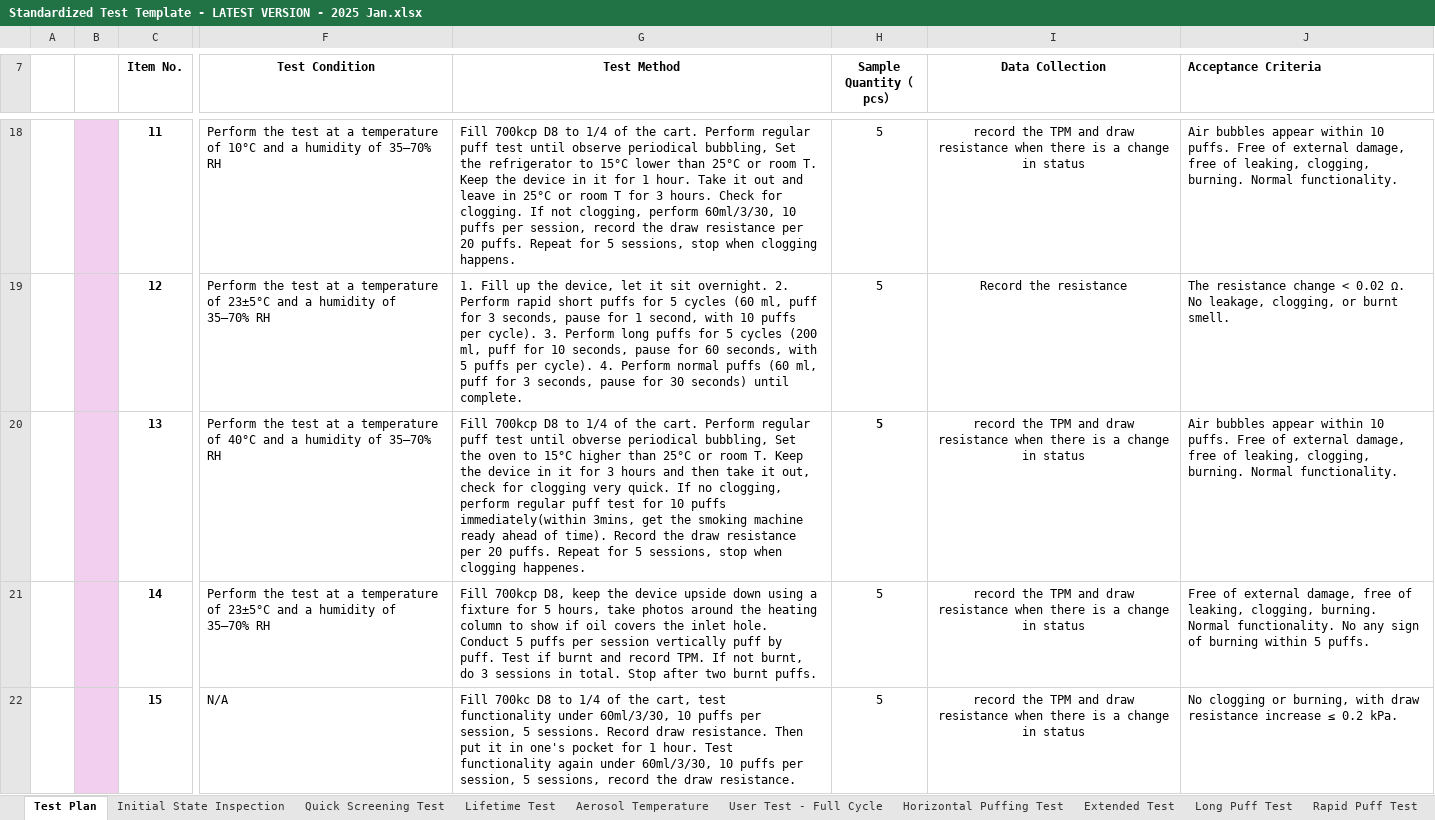
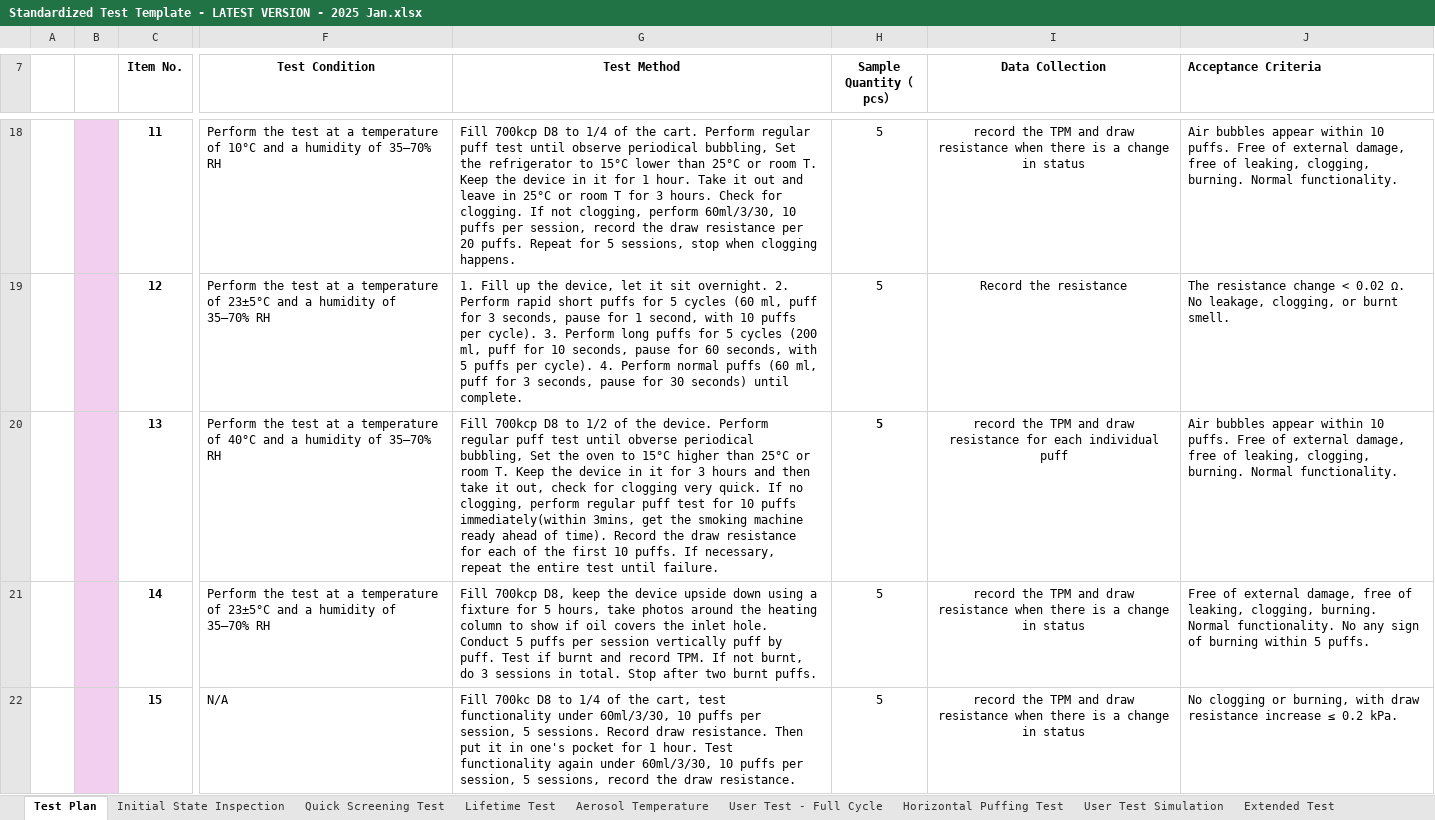
Before and after one commit to acbecquet/DataViewer, an Excel workbook: resources/Standardized Test Template - LATEST VERSION - 2025 Jan.xlsx, sheet Test Plan, drawn as a sheet; only a part is shown, gaps mark what is left out; values as stored, in another font and other column widths than the file's, no borders; charts and pictures and conditional formats not drawn; the diff names each change by its address in the sheet, - before the commit and + after, or states it on an @@ line.

```diff
--- a/resources/Standardized Test Template - LATEST VERSION - 2025 Jan.xlsx (sheet Test Plan)
+++ b/resources/Standardized Test Template - LATEST VERSION - 2025 Jan.xlsx (sheet Test Plan)
+sheet tab: User Test Simulation
-G20 (Test Method): …D8 to 1/4 of the cart. Perform regular puff test until obverse periodical bubbling, Set the oven to 15°C higher than 25°C or room T. Keep the device in it for 3 hours and then take it out, check for clogging very quick. If no clogging, perform regular puff test for 10 puffs immediately(within 3mins, get the smoking machine ready ahead of time). Record the draw resistance per 20 puffs. Repeat for 5 sessions, stop when clogging happenes.
+G20 (Test Method): …D8 to 1/2 of the device. Perform regular puff test until obverse periodical bubbling, Set the oven to 15°C higher than 25°C or room T. Keep the device in it for 3 hours and then take it out, check for clogging very quick. If no clogging, perform regular puff test for 10 puffs immediately(within 3mins, get the smoking machine ready ahead of time). Record the draw resistance for each of the first 10 puffs. If necessary, repeat the entire test until failure.
-I20 (Data Collection): …draw resistance when there is a change in status
+I20 (Data Collection): …draw resistance for each individual puff
```
Also changed, not shown: sheet Big Headspace High T Test, formulas that keep their value, 3 other files.
